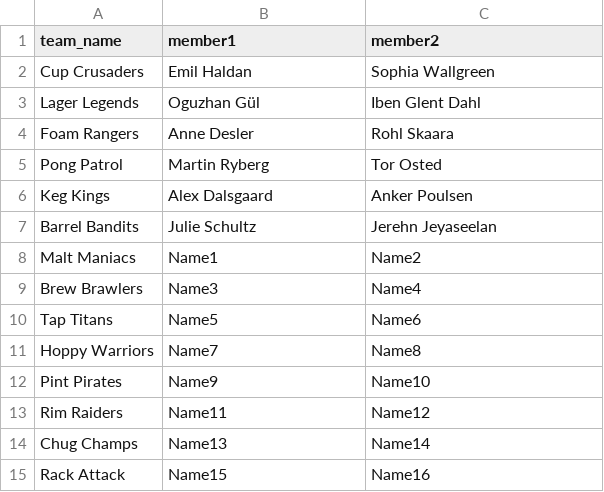
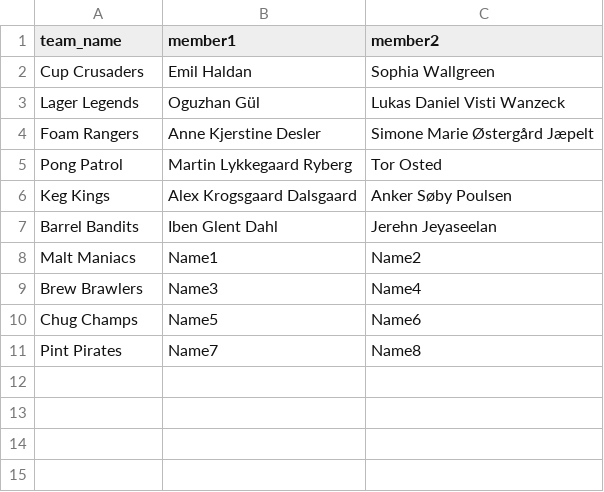
Before and after one commit to EmilHaldan/BeerPongTournament, a CSV file: data/tmp_team.csv, drawn as a sheet.

Commit message:
tmp_data

```diff
--- a/data/tmp_team.csv
+++ b/data/tmp_team.csv
@@ -2,14 +2,10 @@ team_name,member1,member2
 Cup Crusaders,Emil Haldan,Sophia Wallgreen
-Lager Legends,Oguzhan Gül,Iben Glent Dahl
-Foam Rangers,Anne Desler,Rohl Skaara
-Pong Patrol,Martin Ryberg,Tor Osted
-Keg Kings,Alex Dalsgaard,Anker Poulsen
-Barrel Bandits,Julie Schultz,Jerehn Jeyaseelan
+Lager Legends,Oguzhan Gül,Lukas Daniel Visti Wanzeck
+Foam Rangers,Anne Kjerstine Desler,Simone Marie Østergård Jæpelt
+Pong Patrol,Martin Lykkegaard Ryberg,Tor Osted
+Keg Kings,Alex Krogsgaard Dalsgaard,Anker Søby Poulsen
+Barrel Bandits,Iben Glent Dahl,Jerehn Jeyaseelan
 Malt Maniacs,Name1,Name2
 Brew Brawlers,Name3,Name4
-Tap Titans,Name5,Name6
-Hoppy Warriors,Name7,Name8
-Pint Pirates,Name9,Name10
-Rim Raiders,Name11,Name12
-Chug Champs,Name13,Name14
-Rack Attack,Name15,Name16
+Chug Champs,Name5,Name6
+Pint Pirates,Name7,Name8
```
